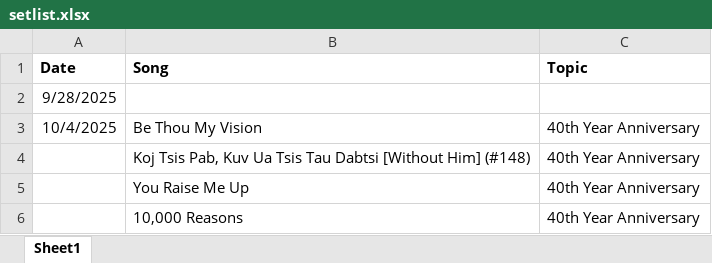
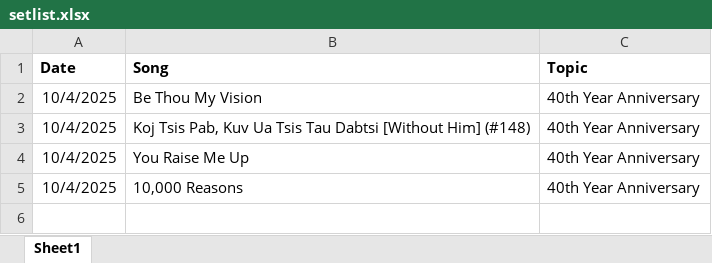
Before and after one commit to YSayaovong/Worship-Analytics-Dashboard-Song-Usage-Trends-KPI-Tracking, an Excel workbook: setlist/setlist.xlsx, sheet Sheet1, drawn as a sheet; values as stored, in another font and other column widths than the file's, no borders; table styles not drawn; removed rows and columns are numbered as before the commit, all else as after; the diff names each change by its address in the sheet, - before the commit and + after, or states it on an @@ line.

Commit message:
Add files via upload

```diff
--- a/setlist/setlist.xlsx (sheet Sheet1)
+++ b/setlist/setlist.xlsx (sheet Sheet1)
-row 2: 9/28/2025
-A3:A5 (Date): (empty)
+A3:A5 (Date): 10/4/2025
```
